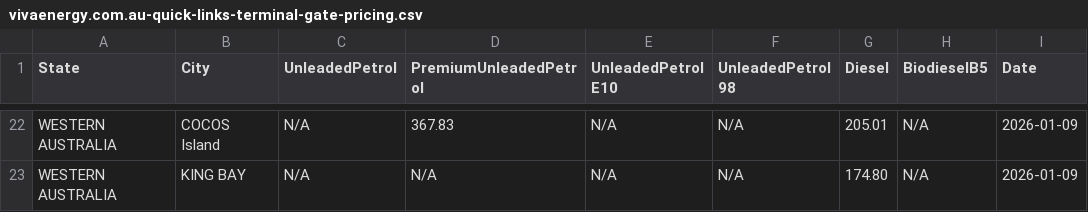
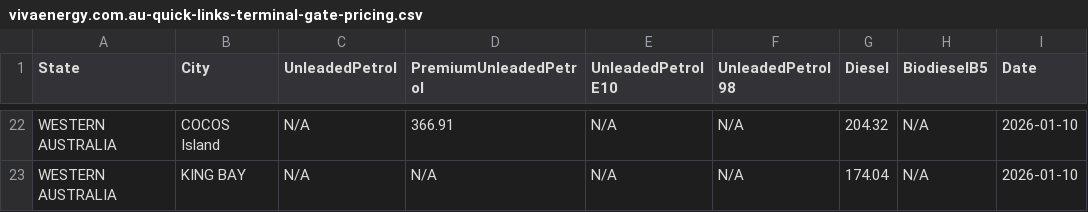
Before and after one commit to nwbort/tgp-viva, a CSV file: vivaenergy.com.au-quick-links-terminal-gate-pricing.csv, drawn as a sheet; only a part is shown, gaps mark what is left out; the diff covers the shown part only; the diff names each change by its address in the sheet, - before the commit and + after, or states it on an @@ line.

```diff
--- a/vivaenergy.com.au-quick-links-terminal-gate-pricing.csv
+++ b/vivaenergy.com.au-quick-links-terminal-gate-pricing.csv
-D22 (PremiumUnleadedPetrol): 367.83
+D22 (PremiumUnleadedPetrol): 366.91
-G22 (Diesel): 205.01
+G22 (Diesel): 204.32
-I22:I23 (Date): 2026-01-09
+I22:I23 (Date): 2026-01-10
-G23 (Diesel): 174.80
+G23 (Diesel): 174.04
```
Also changed, not shown: 84 edited cells elsewhere in this file.
